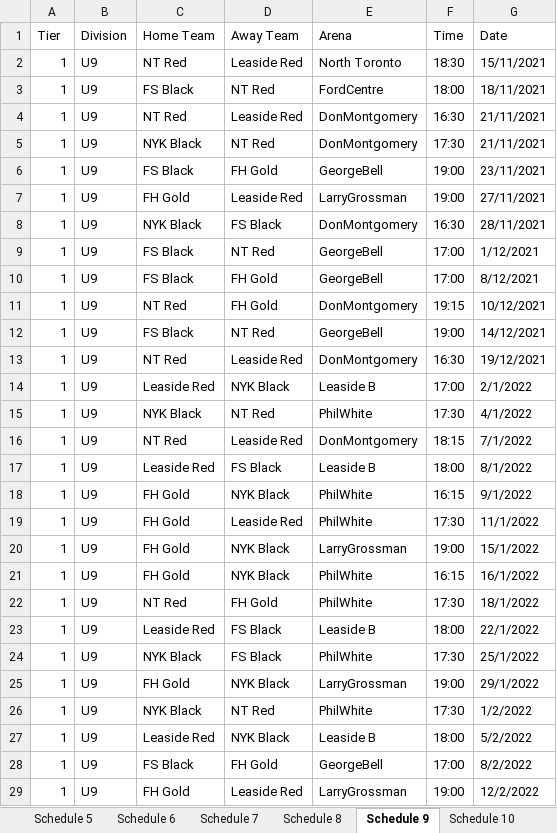
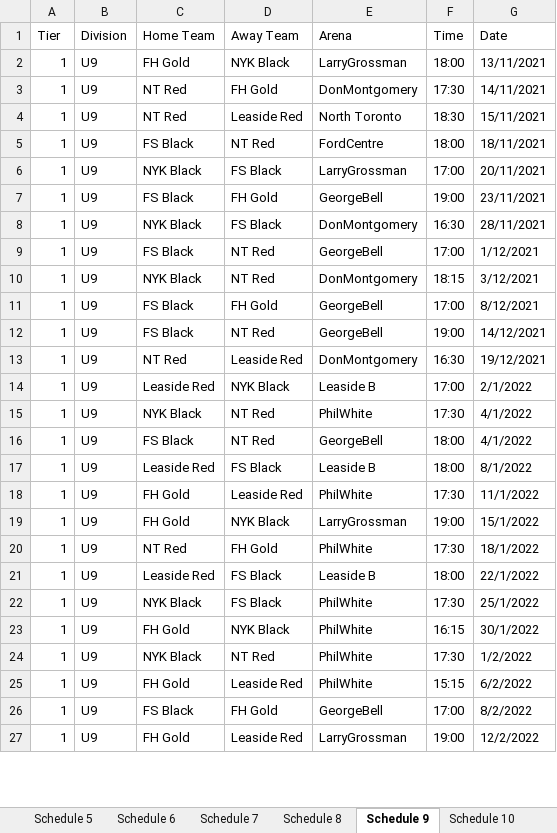
Before and after one commit to julian-carleton/Multi_variable_Sports_Scheduler, an Excel workbook: output/main/Output_Schedule.xlsx, sheet Schedule 9, drawn as a sheet; only a part is shown; values as stored, in another font and other column widths than the file's, no cell formats; removed rows and columns are numbered as before the commit, all else as after; the diff covers the shown part only; the diff names each change by its address in the sheet, - before the commit and + after, or states it on an @@ line.

```diff
--- a/output/main/Output_Schedule.xlsx (sheet Schedule 9)
+++ b/output/main/Output_Schedule.xlsx (sheet Schedule 9)
+row 2: 1 | U9 | FH Gold | NYK Black | LarryGrossman | 18:00 | 13/11/2021
+row 3: 1 | U9 | NT Red | FH Gold | DonMontgomery | 17:30 | 14/11/2021
-row 4: 1 | U9 | NT Red | Leaside Red | DonMontgomery | 16:30 | 21/11/2021
-D6 (Away Team): NT Red
+D6 (Away Team): FS Black
-E6 (Arena): DonMontgomery
+E6 (Arena): LarryGrossman
-F6 (Time): 17:30
+F6 (Time): 17:00
-G6 (Date): 21/11/2021
+G6 (Date): 20/11/2021
-row 7: 1 | U9 | FH Gold | Leaside Red | LarryGrossman | 19:00 | 27/11/2021
+row 10: 1 | U9 | NYK Black | NT Red | DonMontgomery | 18:15 | 3/12/2021
-row 11: 1 | U9 | NT Red | FH Gold | DonMontgomery | 19:15 | 10/12/2021
-C16 (Home Team): NT Red
+C16 (Home Team): FS Black
-D16 (Away Team): Leaside Red
+D16 (Away Team): NT Red
-E16 (Arena): DonMontgomery
+E16 (Arena): GeorgeBell
-F16 (Time): 18:15
+F16 (Time): 18:00
-G16 (Date): 7/1/2022
+G16 (Date): 4/1/2022
-row 18: 1 | U9 | FH Gold | NYK Black | PhilWhite | 16:15 | 9/1/2022
-row 21: 1 | U9 | FH Gold | NYK Black | PhilWhite | 16:15 | 16/1/2022
-E23 (Arena): LarryGrossman
+E23 (Arena): PhilWhite
-F23 (Time): 19:00
+F23 (Time): 16:15
-G23 (Date): 29/1/2022
+G23 (Date): 30/1/2022
-C25 (Home Team): Leaside Red
+C25 (Home Team): FH Gold
-D25 (Away Team): NYK Black
+D25 (Away Team): Leaside Red
-E25 (Arena): Leaside B
+E25 (Arena): PhilWhite
-F25 (Time): 18:00
+F25 (Time): 15:15
-G25 (Date): 5/2/2022
+G25 (Date): 6/2/2022
```
Also changed, not shown: 5 added rows, 3 removed rows and 17 edited cells elsewhere in this sheet, sheet Schedule 11, sheet Schedule 3, sheet Schedule 7, sheet Schedule 6, sheet Schedule 2, sheet Schedule 10, 4 more sheets, cell formats, 9 other files.
